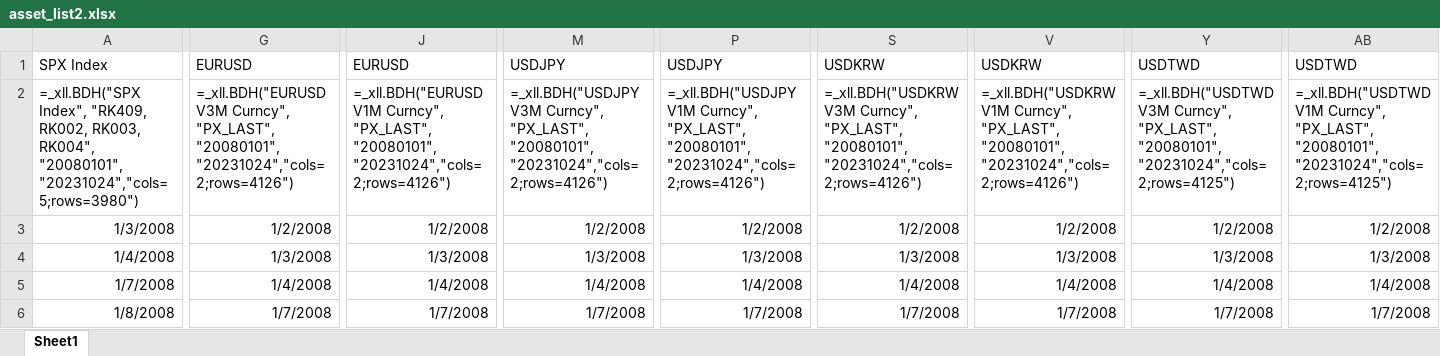
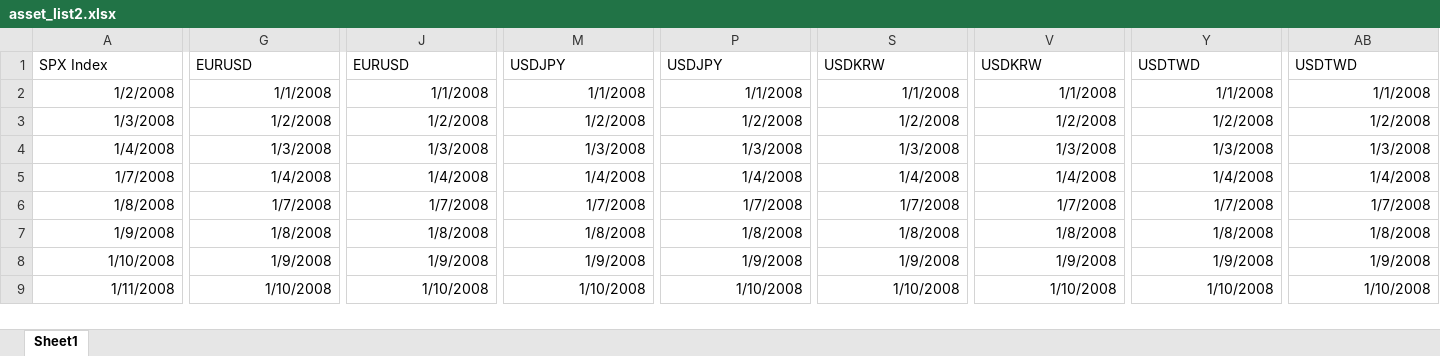
Before and after one commit to ClarenceTee93/Strategies, an Excel workbook: asset_list2.xlsx, sheet Sheet1, drawn as a sheet; only a part is shown, gaps mark what is left out; the shorter side is filled out with more unchanged rows; values as stored, in another font and other column widths than the file's, no borders; formulas are shown in place of their values; the diff covers the shown part only; the diff names each change by its address in the sheet, - before the commit and + after, or states it on an @@ line.

```diff
--- a/asset_list2.xlsx (sheet Sheet1)
+++ b/asset_list2.xlsx (sheet Sheet1)
-A2: =_xll.BDH("SPX Index", "RK409, RK002, RK003, RK004", "20080101", "20231024","cols=5;rows=3980")
+A2: 1/2/2008
-G2: =_xll.BDH("EURUSDV3M Curncy", "PX_LAST", "20080101", "20231024","cols=2;rows=4126")
+G2: 1/1/2008
-J2: =_xll.BDH("EURUSDV1M Curncy", "PX_LAST", "20080101", "20231024","cols=2;rows=4126")
+J2: 1/1/2008
-M2: =_xll.BDH("USDJPYV3M Curncy", "PX_LAST", "20080101", "20231024","cols=2;rows=4126")
+M2: 1/1/2008
-P2: =_xll.BDH("USDJPYV1M Curncy", "PX_LAST", "20080101", "20231024","cols=2;rows=4126")
+P2: 1/1/2008
-S2: =_xll.BDH("USDKRWV3M Curncy", "PX_LAST", "20080101", "20231024","cols=2;rows=4126")
+S2: 1/1/2008
-V2: =_xll.BDH("USDKRWV1M Curncy", "PX_LAST", "20080101", "20231024","cols=2;rows=4126")
+V2: 1/1/2008
-Y2: =_xll.BDH("USDTWDV3M Curncy", "PX_LAST", "20080101", "20231024","cols=2;rows=4125")
+Y2: 1/1/2008
-AB2: =_xll.BDH("USDTWDV1M Curncy", "PX_LAST", "20080101", "20231024","cols=2;rows=4125")
+AB2: 1/1/2008
```
Also changed, not shown: 2 edited cells elsewhere in this sheet, 1 other file.
